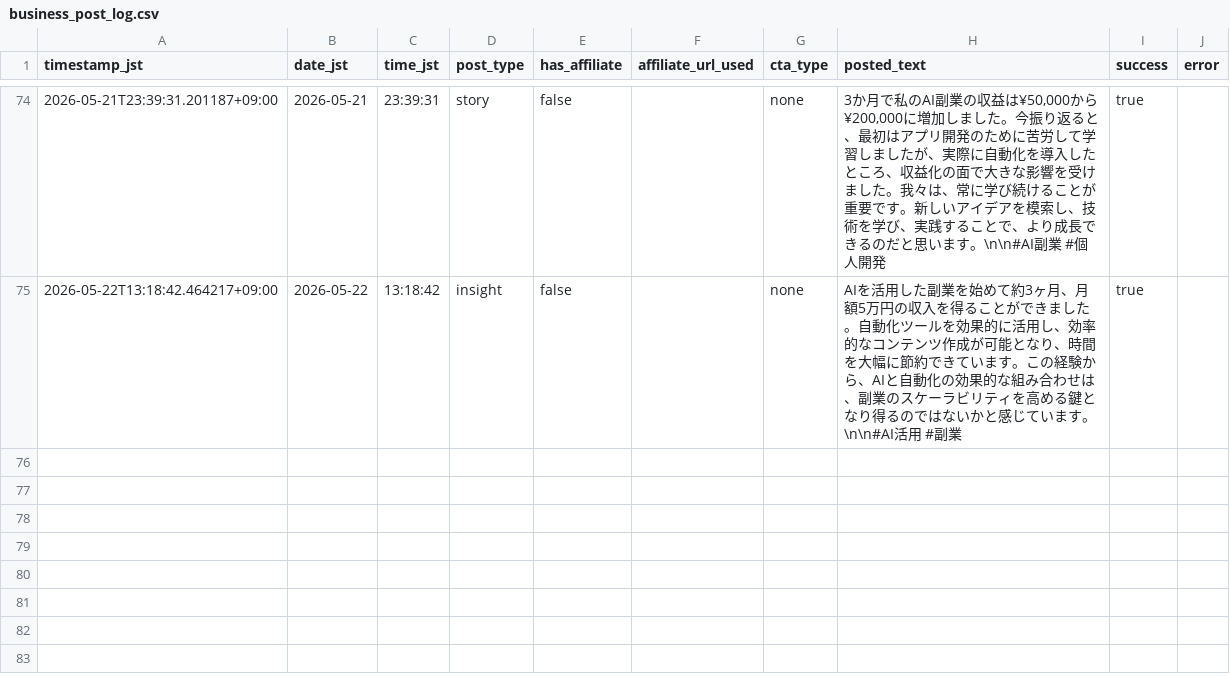
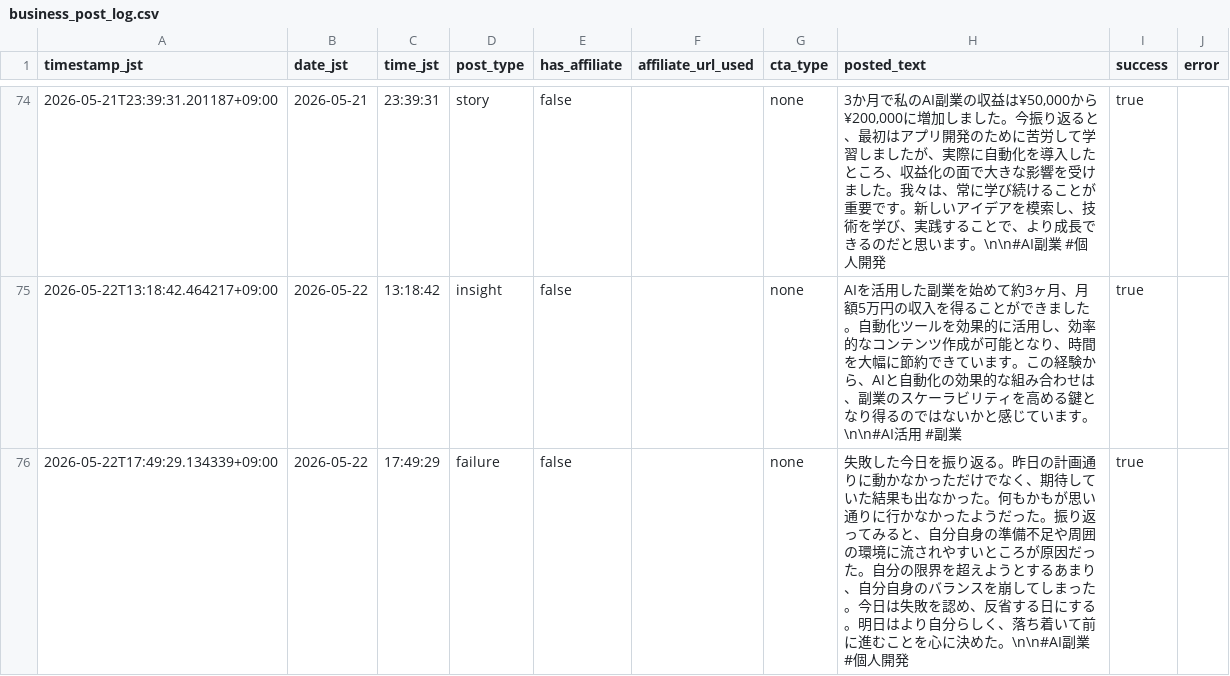
Before and after one commit to Seiya0928/threads-auto-post, a CSV file: data/business_post_log.csv, drawn as a sheet; only a part is shown, gaps mark what is left out.

```diff
--- a/data/business_post_log.csv
+++ b/data/business_post_log.csv
@@ -75 +75,2 @@ timestamp_jst,date_jst,time_jst,post_type,has_affiliate,affiliate_url_used,cta_t
 2026-05-22T13:18:42.464217+09:00,2026-05-22,13:18:42,insight,false,,none,AIを活用した副業を始めて約3ヶ月、月額5万円の収入を得ることができました。自動化ツールを効果的に活用し、効率的なコンテンツ作成が可能となり、時間を大幅に節約できています。この経験から、AIと自動化の効果的な組み合わせは、副業のスケーラビリティを高める鍵となり得るのではないかと感じています。\n\n#AI活用 #副業,true,
+2026-05-22T17:49:29.134339+09:00,2026-05-22,17:49:29,failure,false,,none,失敗した今日を振り返る。昨日の計画通りに動かなかっただけでなく、期待していた結果も出なかった。何もかもが思い通りに行かなかったようだった。振り返ってみると、自分自身の準備不足や周囲の環境に流されやすいところが原因だった。自分の限界を超えようとするあまり、自分自身のバランスを崩してしまった。今日は失敗を認め、反省する日にする。明日はより自分らしく、落ち着いて前に進むことを心に決めた。\n\n#AI副業 #個人開発,true,
```
